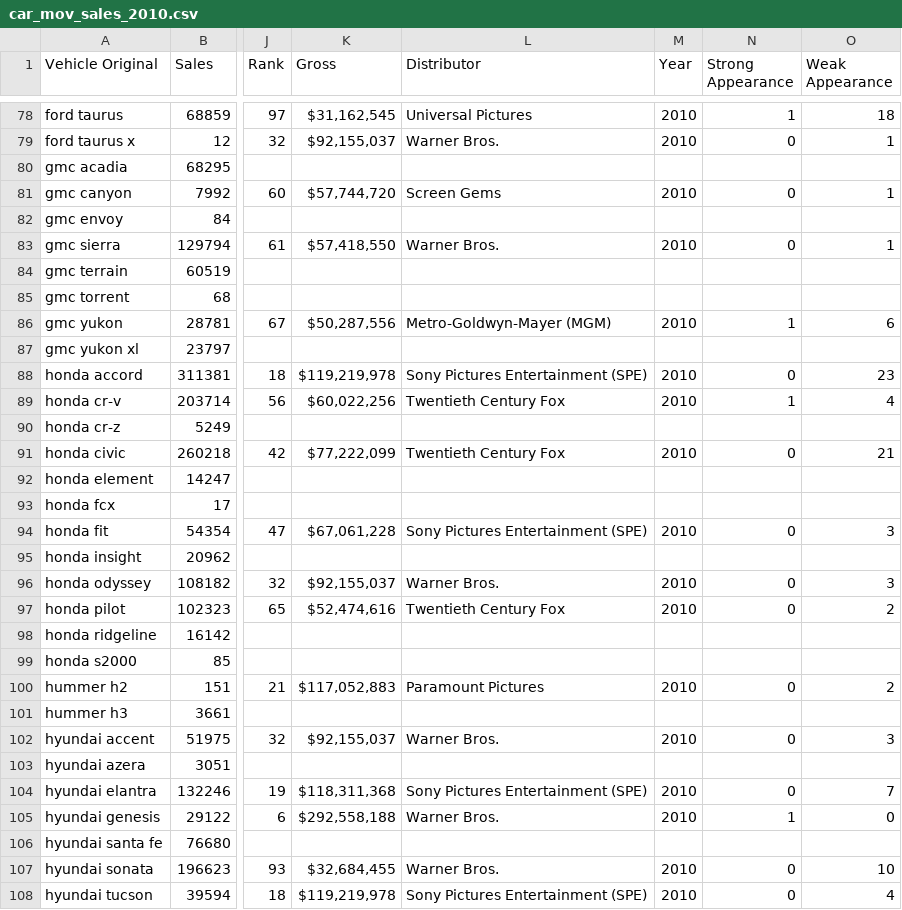
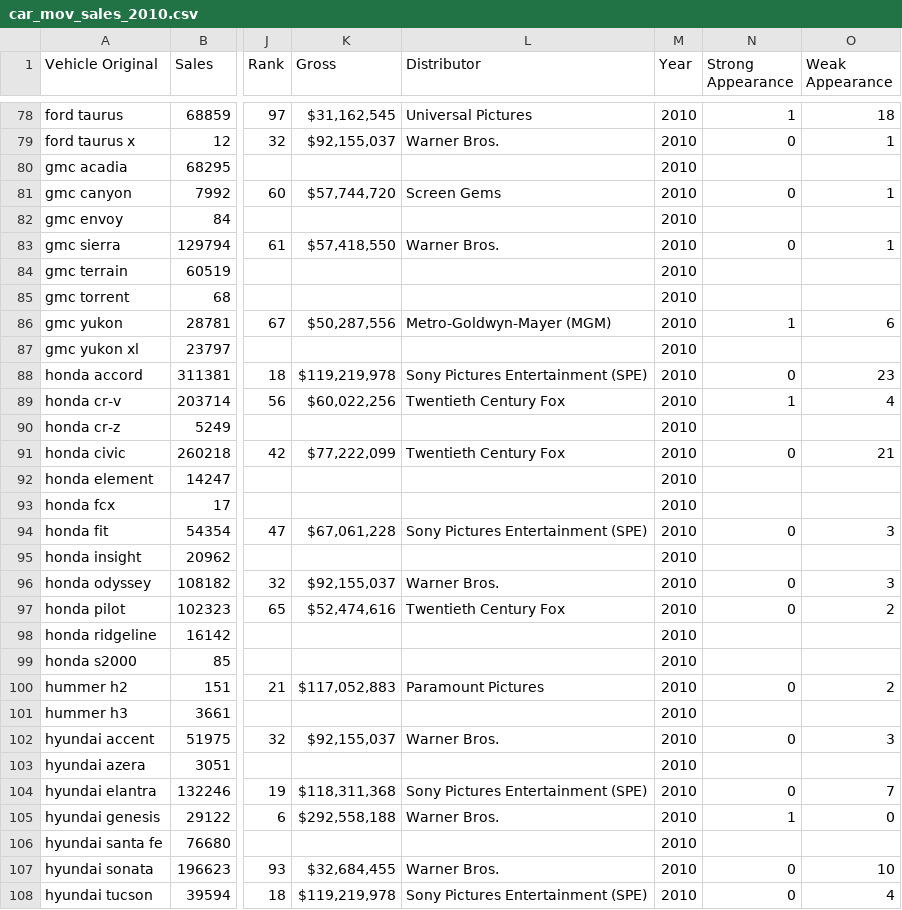
Before and after one commit to stuhunter4/cars_in_movies_project, a CSV file: output_data/raw/final/car_mov_sales_2010.csv, drawn as a sheet; only a part is shown, gaps mark what is left out; the diff covers the shown part only; the diff names each change by its address in the sheet, - before the commit and + after, or states it on an @@ line.

Commit message:
finished compiling the disparate datasets into one superset for each year

```diff
--- a/output_data/raw/final/car_mov_sales_2010.csv
+++ b/output_data/raw/final/car_mov_sales_2010.csv
-M80 (Year): (empty)
+M80 (Year): 2010
-M82 (Year): (empty)
+M82 (Year): 2010
-M84:M85 (Year): (empty)
+M84:M85 (Year): 2010
-M87 (Year): (empty)
+M87 (Year): 2010
-M90 (Year): (empty)
+M90 (Year): 2010
-M92:M93 (Year): (empty)
+M92:M93 (Year): 2010
-M95 (Year): (empty)
+M95 (Year): 2010
-M98:M99 (Year): (empty)
+M98:M99 (Year): 2010
-M101 (Year): (empty)
+M101 (Year): 2010
-M103 (Year): (empty)
+M103 (Year): 2010
-M106 (Year): (empty)
+M106 (Year): 2010
```
Also changed, not shown: 66 edited cells elsewhere in this file, output_data/raw/final/car_mov_sales_2011.csv, 23 other files.
